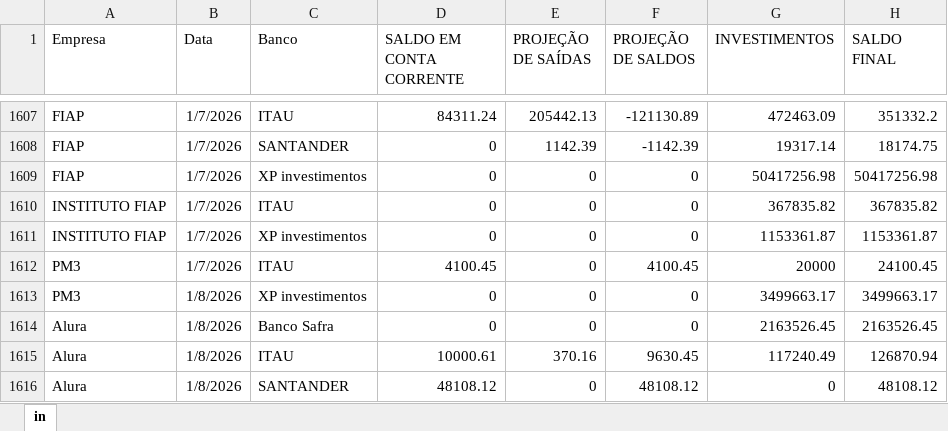
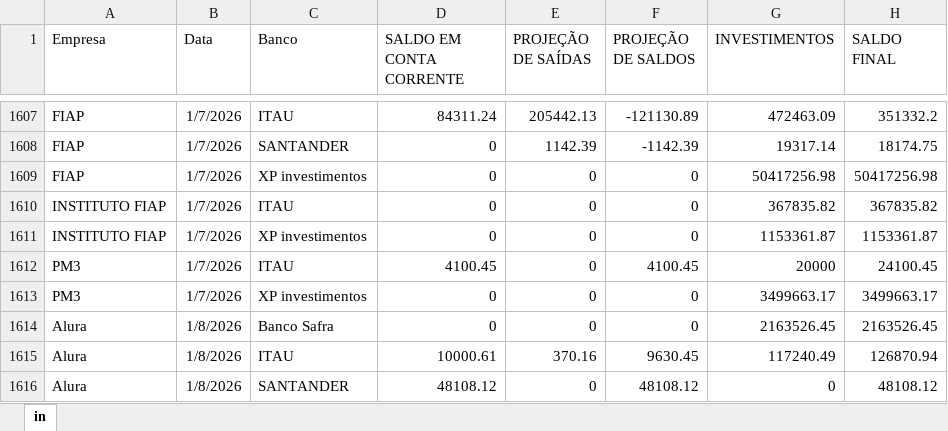
Before and after one commit to jomacrist0/Book-Financeiro, an Excel workbook: data/1Saldos - ecossistema.xlsx, sheet in, drawn as a sheet; only a part is shown, gaps mark what is left out; values as stored, in another font and other column widths than the file's, no borders; the diff covers the shown part only; the diff names each change by its address in the sheet, - before the commit and + after, or states it on an @@ line.

Commit message:
Add files via upload

```diff
--- a/data/1Saldos - ecossistema.xlsx (sheet in)
+++ b/data/1Saldos - ecossistema.xlsx (sheet in)
-B1613 (Data): 1/8/2026
+B1613 (Data): 1/7/2026
```
Also changed, not shown: 26 added rows elsewhere in this sheet.
